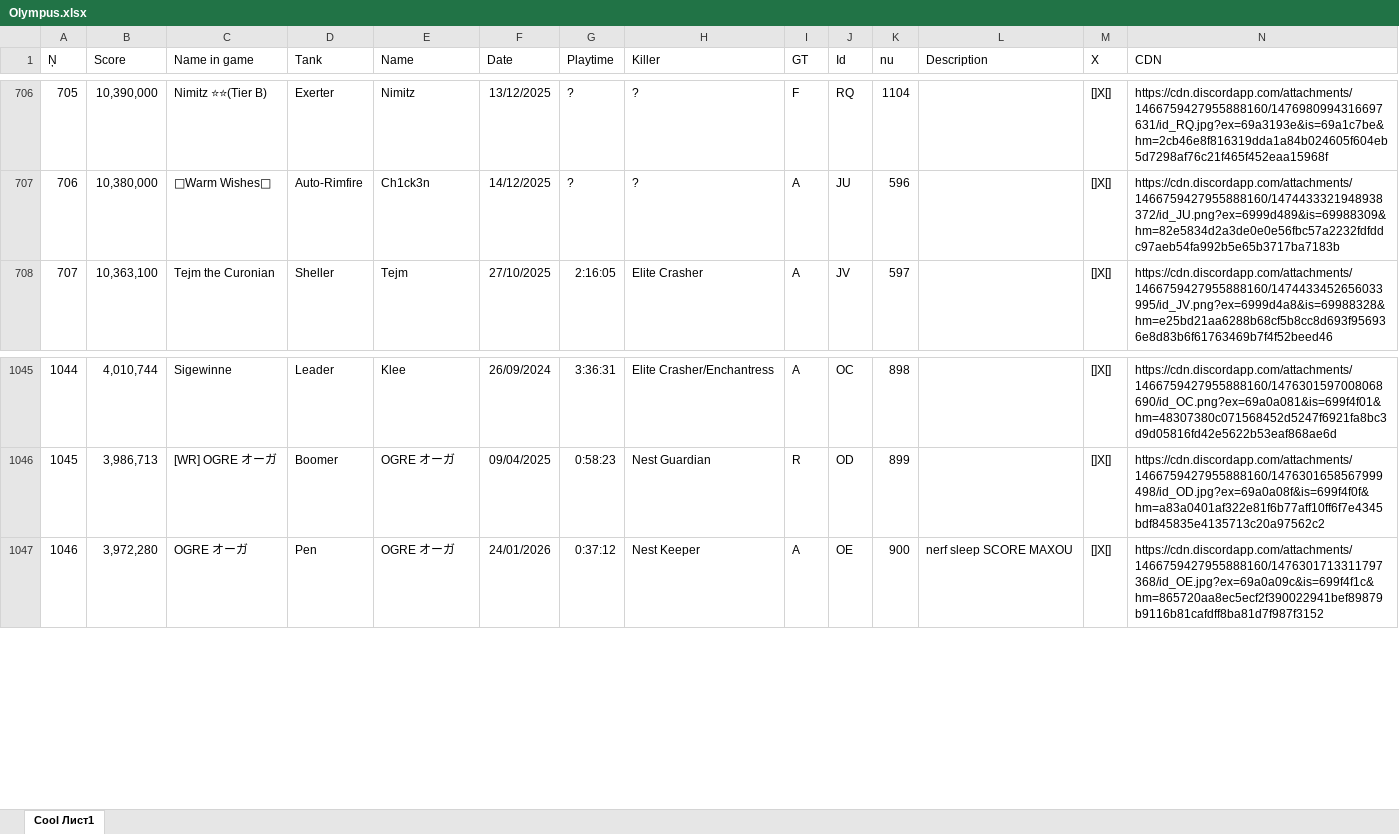
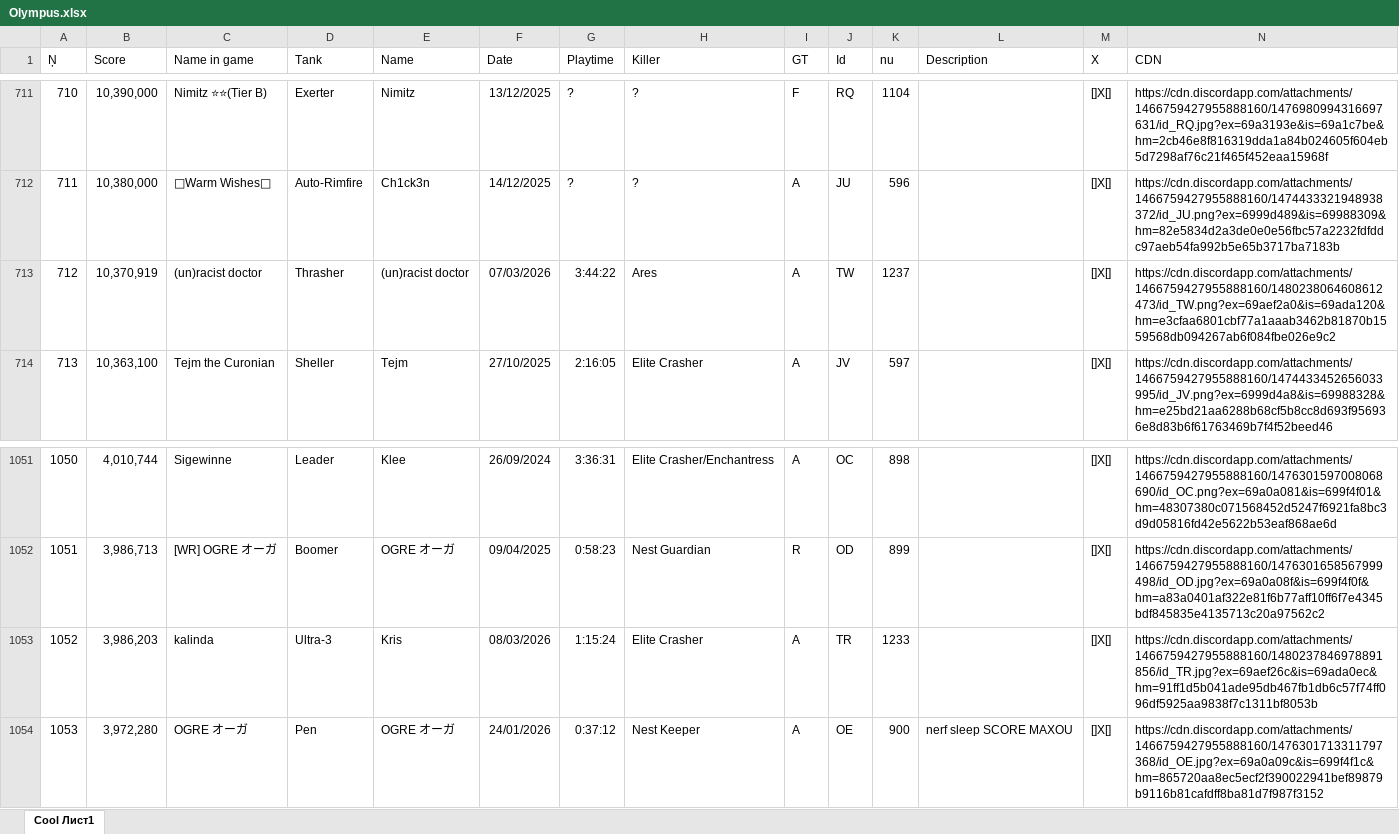
Before and after one commit to Tejmq/OlympusBot, an Excel workbook: data/Olympus.xlsx, sheet Cool Лист1, drawn as a sheet; only a part is shown, gaps mark what is left out; values as stored, in another font and other column widths than the file's, no borders; the diff covers the shown part only; the diff names each change by its address in the sheet, - before the commit and + after, or states it on an @@ line.

```diff
--- a/data/Olympus.xlsx (sheet Cool Лист1)
+++ b/data/Olympus.xlsx (sheet Cool Лист1)
@@ column A (Ņ) renumbered from row 24 down @@
+row 713: 712 | 10,370,919 | (un)racist doctor | Thrasher | (un)racist doctor | 07/03/2026 | 3:44:22 | Ares | A | TW | 1237 |  | []X[] | https://cdn.discordapp.com/attachments/1466759427955888160/1480238064608612473/id_TW.png?ex=69aef2a0&is=69ada120&hm=e3cfaa6801cbf77a1aaab3462b81870b1559568db094267ab6f084fbe026e9c2
+row 1053: 1052 | 3,986,203 | kalinda | Ultra-3 | Kris | 08/03/2026 | 1:15:24 | Elite Crasher | A | TR | 1233 |  | []X[] | https://cdn.discordapp.com/attachments/1466759427955888160/1480237846978891856/id_TR.jpg?ex=69aef26c&is=69ada0ec&hm=91ff1d5b041ade95db467fb1db6c57f74ff096df5925aa9838f7c1311bf8053b
```
Also changed, not shown: 5 added rows elsewhere in this sheet.
